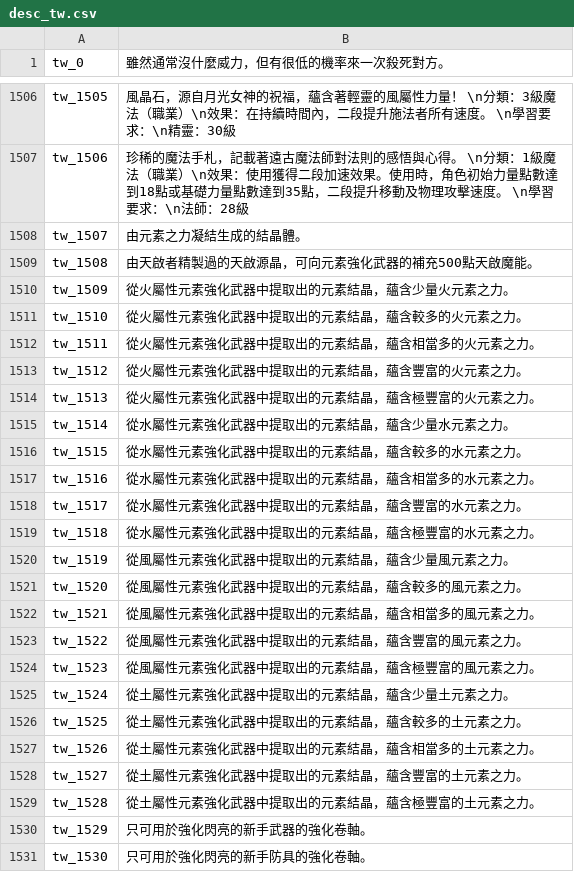
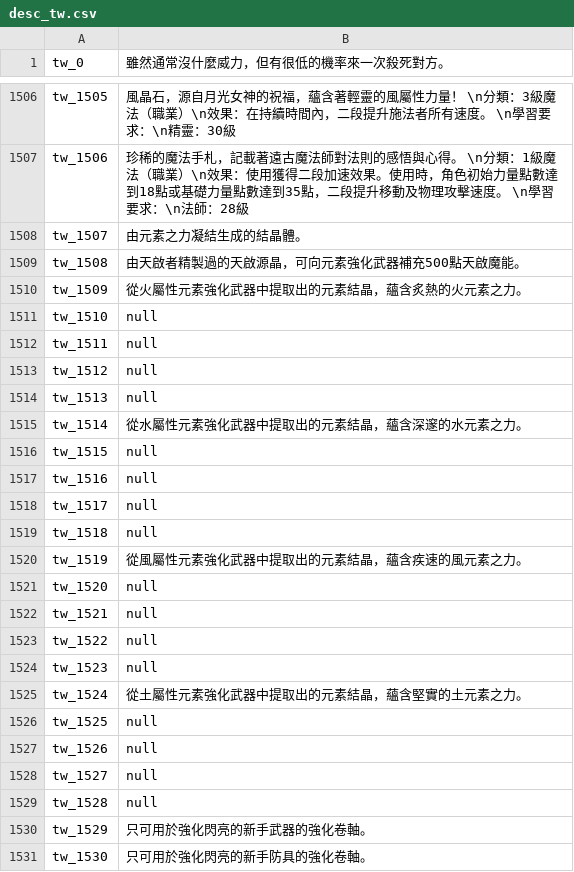
Before and after one commit to oberon-wu/teon-lang, a CSV file: desc/desc_tw.csv, drawn as a sheet; only a part is shown, gaps mark what is left out.

```diff
--- a/desc/desc_tw.csv
+++ b/desc/desc_tw.csv
@@ -1508,23 +1508,23 @@ tw_1506,"珍稀的魔法手札，記載著遠古魔法師對法則的感悟與
 tw_1507,"由元素之力凝結生成的結晶體。"
-tw_1508,"由天啟者精製過的天啟源晶，可向元素強化武器的補充500點天啟魔能。"
-tw_1509,"從火屬性元素強化武器中提取出的元素結晶，蘊含少量火元素之力。"
-tw_1510,"從火屬性元素強化武器中提取出的元素結晶，蘊含較多的火元素之力。"
-tw_1511,"從火屬性元素強化武器中提取出的元素結晶，蘊含相當多的火元素之力。"
-tw_1512,"從火屬性元素強化武器中提取出的元素結晶，蘊含豐富的火元素之力。"
-tw_1513,"從火屬性元素強化武器中提取出的元素結晶，蘊含極豐富的火元素之力。"
-tw_1514,"從水屬性元素強化武器中提取出的元素結晶，蘊含少量水元素之力。"
-tw_1515,"從水屬性元素強化武器中提取出的元素結晶，蘊含較多的水元素之力。"
-tw_1516,"從水屬性元素強化武器中提取出的元素結晶，蘊含相當多的水元素之力。"
-tw_1517,"從水屬性元素強化武器中提取出的元素結晶，蘊含豐富的水元素之力。"
-tw_1518,"從水屬性元素強化武器中提取出的元素結晶，蘊含極豐富的水元素之力。"
-tw_1519,"從風屬性元素強化武器中提取出的元素結晶，蘊含少量風元素之力。"
-tw_1520,"從風屬性元素強化武器中提取出的元素結晶，蘊含較多的風元素之力。"
-tw_1521,"從風屬性元素強化武器中提取出的元素結晶，蘊含相當多的風元素之力。"
-tw_1522,"從風屬性元素強化武器中提取出的元素結晶，蘊含豐富的風元素之力。"
-tw_1523,"從風屬性元素強化武器中提取出的元素結晶，蘊含極豐富的風元素之力。"
-tw_1524,"從土屬性元素強化武器中提取出的元素結晶，蘊含少量土元素之力。"
-tw_1525,"從土屬性元素強化武器中提取出的元素結晶，蘊含較多的土元素之力。"
-tw_1526,"從土屬性元素強化武器中提取出的元素結晶，蘊含相當多的土元素之力。"
-tw_1527,"從土屬性元素強化武器中提取出的元素結晶，蘊含豐富的土元素之力。"
-tw_1528,"從土屬性元素強化武器中提取出的元素結晶，蘊含極豐富的土元素之力。"
+tw_1508,"由天啟者精製過的天啟源晶，可向元素強化武器補充500點天啟魔能。"
+tw_1509,"從火屬性元素強化武器中提取出的元素結晶，蘊含炙熱的火元素之力。"
+tw_1510,"null"
+tw_1511,"null"
+tw_1512,"null"
+tw_1513,"null"
+tw_1514,"從水屬性元素強化武器中提取出的元素結晶，蘊含深邃的水元素之力。"
+tw_1515,"null"
+tw_1516,"null"
+tw_1517,"null"
+tw_1518,"null"
+tw_1519,"從風屬性元素強化武器中提取出的元素結晶，蘊含疾速的風元素之力。"
+tw_1520,"null"
+tw_1521,"null"
+tw_1522,"null"
+tw_1523,"null"
+tw_1524,"從土屬性元素強化武器中提取出的元素結晶，蘊含堅實的土元素之力。"
+tw_1525,"null"
+tw_1526,"null"
+tw_1527,"null"
+tw_1528,"null"
 tw_1529,"只可用於強化閃亮的新手武器的強化卷軸。"
```
Also changed, not shown: name/name_tw.csv.
